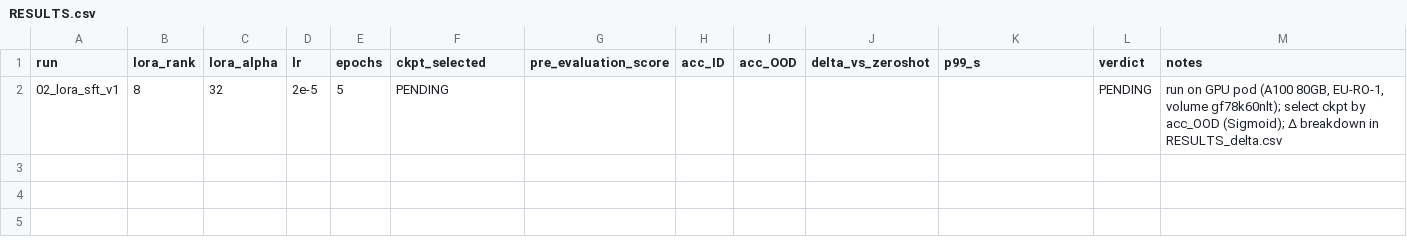
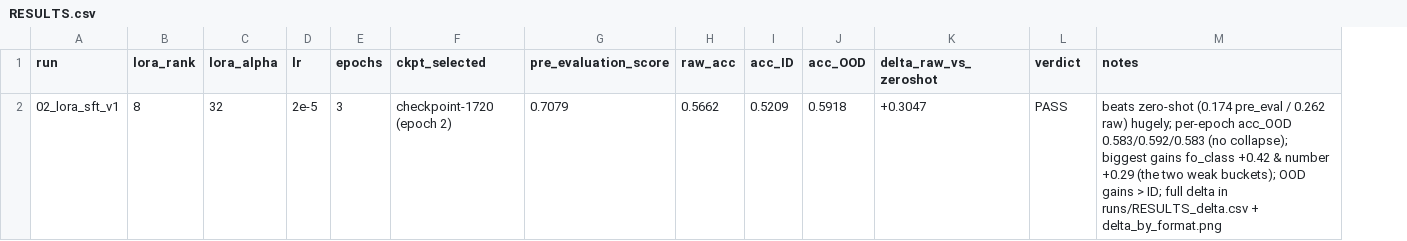
Before and after one commit to RodMed0709/ORENA-Challenge-MEXICO, a CSV file: experiments/02-lora-sft/RESULTS.csv, drawn as a sheet; removed rows and columns are numbered as before the commit, all else as after; the diff names each change by its address in the sheet, - before the commit and + after, or states it on an @@ line.

Commit message:
results(02-lora-sft): LoRA crushes zero-shot (pre_eval 0.174->0.708)
Selected checkpoint-1720 (epoch 2) by acc_OOD (per-epoch 0.583/0.592/0.583, no
collapse). Full-val raw 0.262->0.566 (+0.305); OOD 0.269->0.592 (+0.323, generalizes
to held-out Sigmoid). Weak buckets fixed by LoRA: fo_class 0.168->0.588 (+0.42),
number 0.141->0.433 (+0.29) — settles rung-03 that these are LoRA/data wins, not prompt.

run.py: also free the judge before return (its ~8GB blocks the next per-epoch merge
subprocess on a 32GB GPU during the c7-c9 selection loop).

```diff
--- a/experiments/02-lora-sft/RESULTS.csv
+++ b/experiments/02-lora-sft/RESULTS.csv
+column H (raw_acc), row 2: 0.5662
-column J (delta_vs_zeroshot), empty
-K1: p99_s
+K1: delta_raw_vs_zeroshot
-E2 (epochs): 5
+E2 (epochs): 3
-F2 (ckpt_selected): PENDING
+F2 (ckpt_selected): checkpoint-1720 (epoch 2)
-G2 (pre_evaluation_score): (empty)
+G2 (pre_evaluation_score): 0.7079
-I2 (acc_ID): (empty)
+I2 (acc_ID): 0.5209
-J2 (acc_OOD): (empty)
+J2 (acc_OOD): 0.5918
-K2 (delta_raw_vs_zeroshot): (empty)
+K2 (delta_raw_vs_zeroshot): +0.3047
-L2 (verdict): PENDING
+L2 (verdict): PASS
-M2 (notes): run on GPU pod (A100 80GB, EU-RO-1, volume gf78k60nlt); select ckpt by acc_OOD (Sigmoid); Δ breakdown in RESULTS_delta.csv
+M2 (notes): beats zero-shot (0.174 pre_eval / 0.262 raw) hugely; per-epoch acc_OOD 0.583/0.592/0.583 (no collapse); biggest gains fo_class +0.42 & number +0.29 (the two weak buckets); OOD gains > ID; full delta in runs/RESULTS_delta.csv + delta_by_format.png
```
Also changed, not shown: 2 other files.
